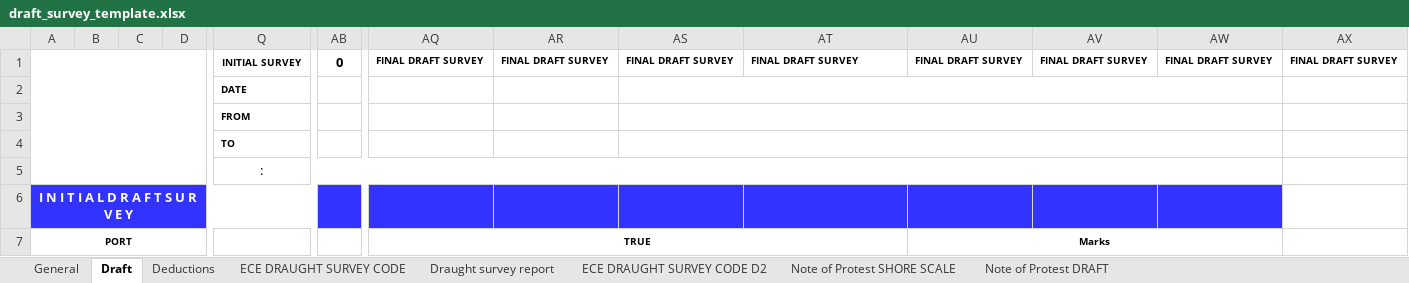
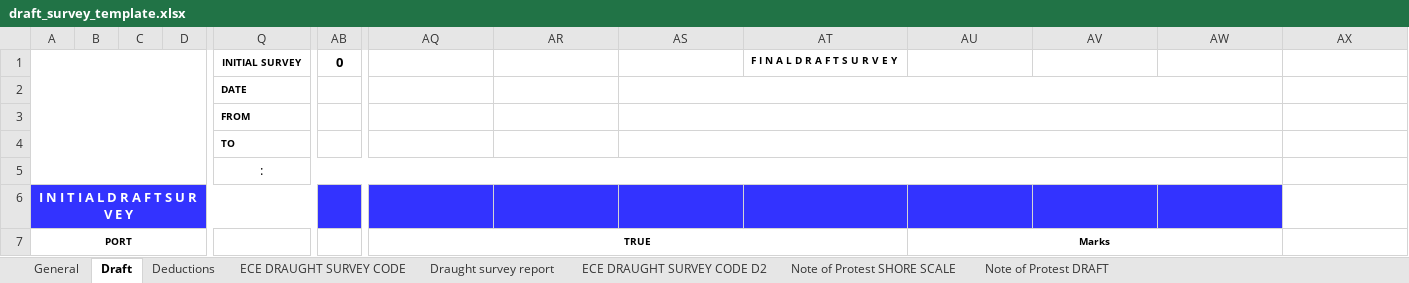
Before and after one commit to aaronavila9530-arch/erp-som, an Excel workbook: backend_api/templates/draft_survey_template.xlsx, sheet Draft, drawn as a sheet; only a part is shown, gaps mark what is left out; values as stored, in another font and other column widths than the file's, no borders; charts and pictures not drawn; removed rows and columns are numbered as before the commit, all else as after; rows hold the shown columns only; the diff names each change by its address in the sheet, - before the commit and + after, or states it on an @@ line.

Commit message:
draft

```diff
--- a/backend_api/templates/draft_survey_template.xlsx (sheet Draft)
+++ b/backend_api/templates/draft_survey_template.xlsx (sheet Draft)
-row 1:  |  |  |  | INITIAL SURVEY | 0 | FINAL DRAFT SURVEY | FINAL DRAFT SURVEY | FINAL DRAFT SURVEY | FINAL DRAFT SURVEY | FINAL DRAFT SURVEY | FINAL DRAFT SURVEY | FINAL DRAFT SURVEY | FINAL DRAFT SURVEY
+row 1:  |  |  |  | INITIAL SURVEY | 0 |  |  |  | F I N A L D R A F T S U R V E Y
```
Also changed, not shown: charts or pictures.
